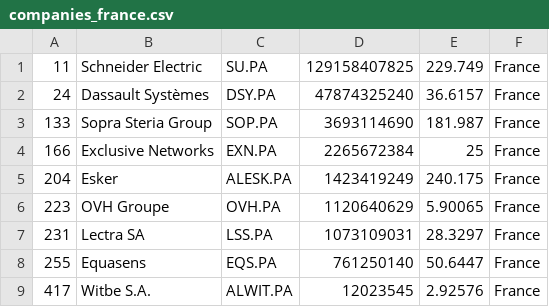
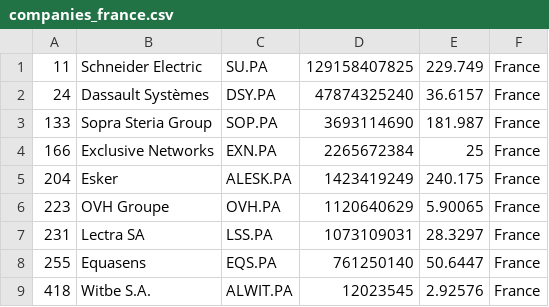
Before and after one commit to lxkishoxl/merida-june-6-2024, a CSV file: companies_france.csv, drawn as a sheet.

```diff
--- a/companies_france.csv
+++ b/companies_france.csv
@@ -8,2 +8,2 @@
 "255","Equasens","EQS.PA","761250140","50.6447","France"
-"417","Witbe S.A.","ALWIT.PA","12023545","2.92576","France"
+"418","Witbe S.A.","ALWIT.PA","12023545","2.92576","France"
```
Also changed, not shown: companies-all.csv, companies_germany.csv, 1 other file.
